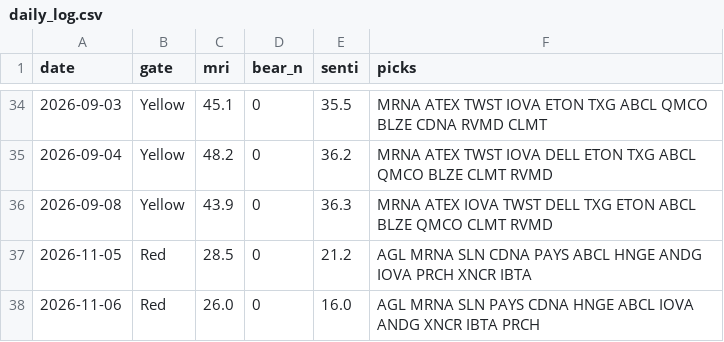
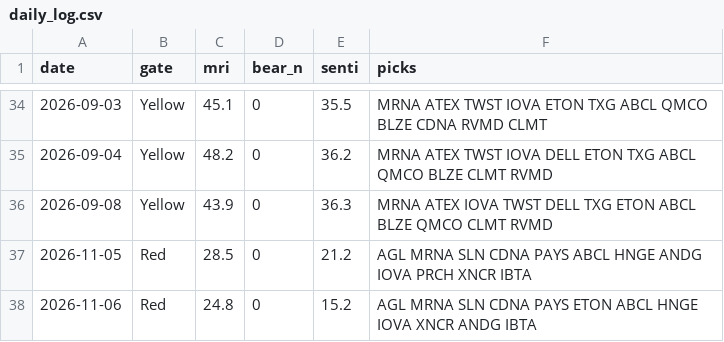
Before and after one commit to thanzo12wizu-stack/v38-watchlist, a CSV file: daily_log.csv, drawn as a sheet; only a part is shown, gaps mark what is left out.

```diff
--- a/daily_log.csv
+++ b/daily_log.csv
@@ -37,2 +37,2 @@ date,gate,mri,bear_n,senti,picks
 2026-11-05,Red,28.5,0,21.2,AGL MRNA SLN CDNA PAYS ABCL HNGE ANDG IOVA PRCH XNCR IBTA
-2026-11-06,Red,26.0,0,16.0,AGL MRNA SLN PAYS CDNA HNGE ABCL IOVA ANDG XNCR IBTA PRCH
+2026-11-06,Red,24.8,0,15.2,AGL MRNA SLN CDNA PAYS ETON ABCL HNGE IOVA XNCR ANDG IBTA
```
Also changed, not shown: universe.csv, 8 other files.
